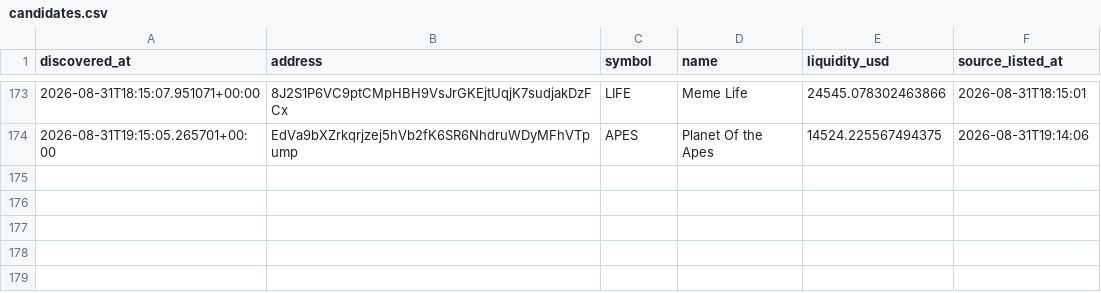
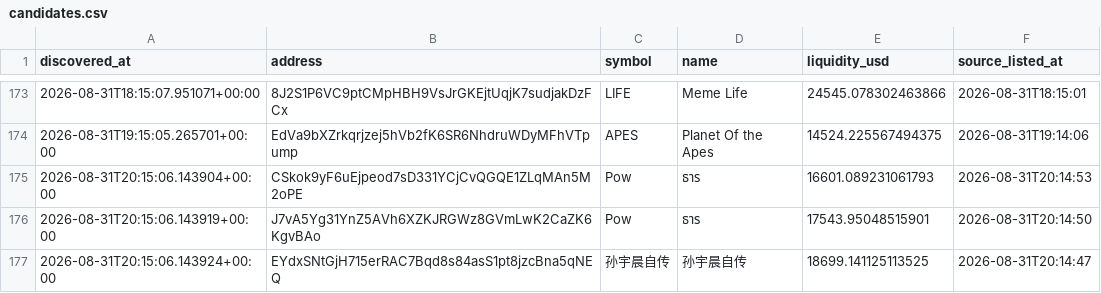
Before and after one commit to abdulrazakusman1029-ux/Nova, a CSV file: data/candidates.csv, drawn as a sheet; only a part is shown, gaps mark what is left out.

```diff
--- a/data/candidates.csv
+++ b/data/candidates.csv
@@ -176 +176,4 @@ discovered_at,address,symbol,name,liquidity_usd,source_listed_at
 2026-08-31T19:15:05.265701+00:00,EdVa9bXZrkqrjzej5hVb2fK6SR6NhdruWDyMFhVTpump,APES,Planet Of the Apes,14524.225567494375,2026-08-31T19:14:06
+2026-08-31T20:15:06.143904+00:00,CSkok9yF6uEjpeod7sD331YCjCvQGQE1ZLqMAn5M2oPE,Pow,ธาร,16601.089231061793,2026-08-31T20:14:53
+2026-08-31T20:15:06.143919+00:00,J7vA5Yg31YnZ5AVh6XZKJRGWz8GVmLwK2CaZK6KgvBAo,Pow,ธาร,17543.95048515901,2026-08-31T20:14:50
+2026-08-31T20:15:06.143924+00:00,EYdxSNtGjH715erRAC7Bqd8s84asS1pt8jzcBna5qNEQ,孙宇晨自传,孙宇晨自传,18699.141125113525,2026-08-31T20:14:47
```
Also changed, not shown: 2 other files.
